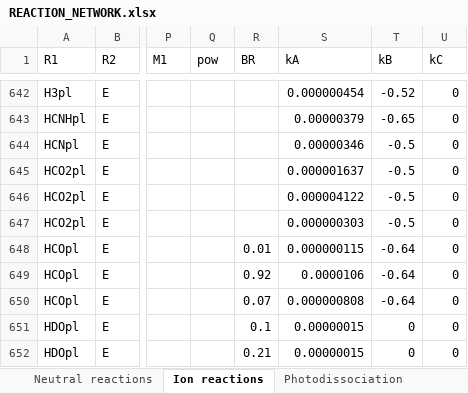
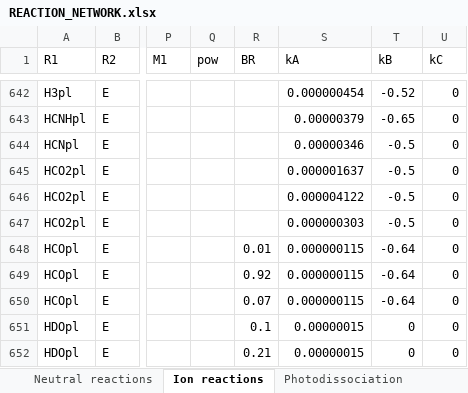
Before and after one commit to emcangi/bluejay, an Excel workbook: REACTION_NETWORK.xlsx, sheet Ion reactions, drawn as a sheet; only a part is shown, gaps mark what is left out; values as stored, in another font and other column widths than the file's, no borders; the diff names each change by its address in the sheet, - before the commit and + after, or states it on an @@ line.

```diff
--- a/REACTION_NETWORK.xlsx (sheet Ion reactions)
+++ b/REACTION_NETWORK.xlsx (sheet Ion reactions)
-S649 (kA): 0.0000106
+S649 (kA): 0.000000115
-S650 (kA): 0.000000808
+S650 (kA): 0.000000115
```
Also changed, not shown: 7 other files.
